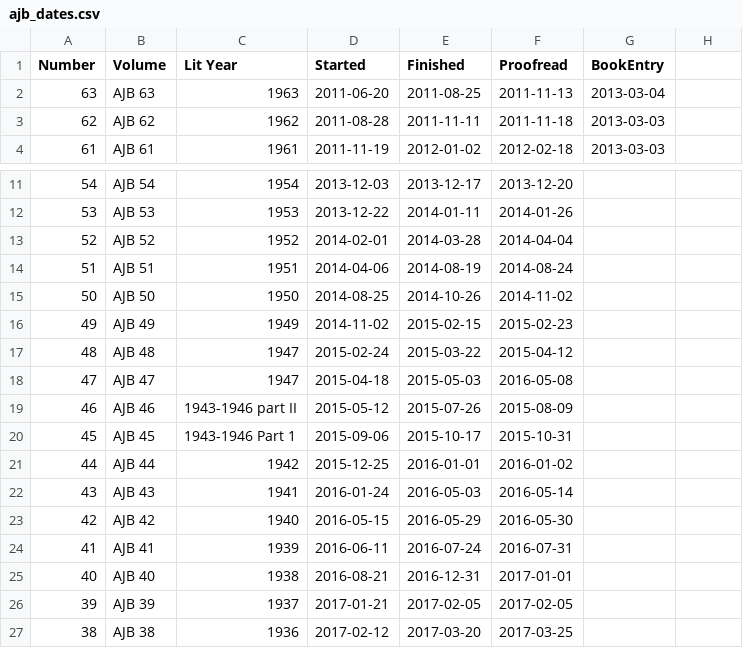
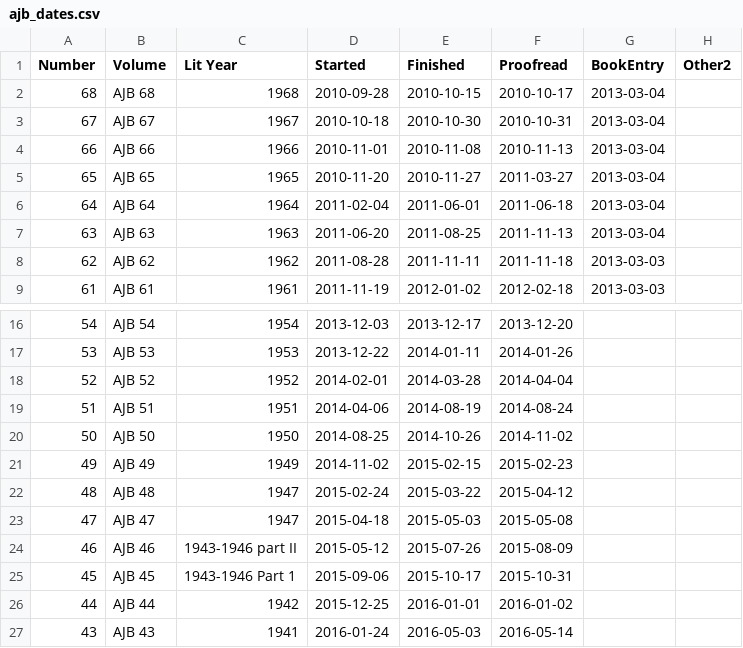
Before and after one commit to JimFowler/books, a CSV file: Books20/Data/Ajb/ajb_dates.csv, drawn as a sheet; only a part is shown, gaps mark what is left out; the shorter side is filled out with more unchanged rows; addresses are those after the commit; the diff names each change by its address in the sheet, - before the commit and + after, or states it on an @@ line.

Commit message:
Added volumes AJB 64-68
The volumes do not have start, finish, proofread dates
in the header.  Had to work it out from my diary

These date are used by timeline.py

 On branch master

 Changes to be committed:
	modified:   Books20/Data/Ajb/ajb_dates.csv

```diff
--- a/Books20/Data/Ajb/ajb_dates.csv
+++ b/Books20/Data/Ajb/ajb_dates.csv
-H1: (empty)
+H1: Other2
+row 2: 68 | AJB 68 | 1968 | 2010-09-28 | 2010-10-15 | 2010-10-17 | 2013-03-04
+row 3: 67 | AJB 67 | 1967 | 2010-10-18 | 2010-10-30 | 2010-10-31 | 2013-03-04
+row 4: 66 | AJB 66 | 1966 | 2010-11-01 | 2010-11-08 | 2010-11-13 | 2013-03-04
+row 5: 65 | AJB 65 | 1965 | 2010-11-20 | 2010-11-27 | 2011-03-27 | 2013-03-04
+row 6: 64 | AJB 64 | 1964 | 2011-02-04 | 2011-06-01 | 2011-06-18 | 2013-03-04
-F23 (Proofread): 2016-05-08
+F23 (Proofread): 2015-05-08
```
